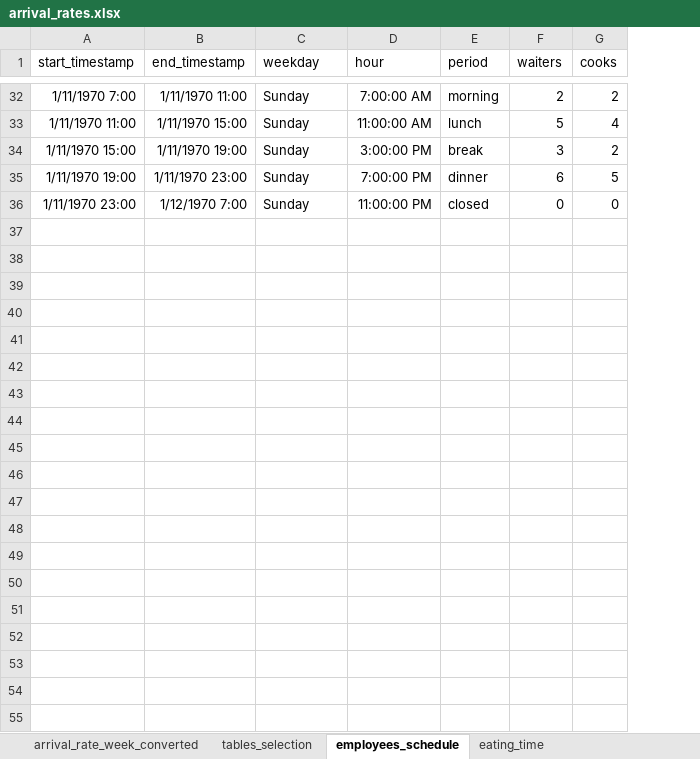
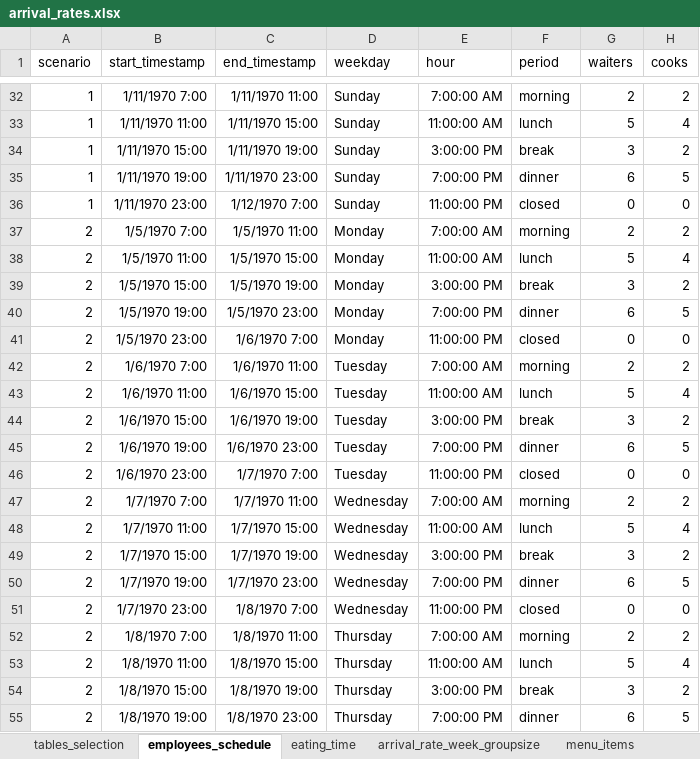
Before and after one commit to LorenzoRomeo0/RestaurantSimulation, an Excel workbook: scripts/arrival_rates.xlsx, sheet employees_schedule, drawn as a sheet; only a part is shown, gaps mark what is left out; values as stored, in another font and other column widths than the file's, no borders; table styles not drawn; the diff covers the shown part only; the diff names each change by its address in the sheet, - before the commit and + after, or states it on an @@ line.

Commit message:
created scenarios for database tables

```diff
--- a/scripts/arrival_rates.xlsx (sheet employees_schedule)
+++ b/scripts/arrival_rates.xlsx (sheet employees_schedule)
+column A (scenario), rows 32-36: all 1
+row 37: 2 | 1/5/1970 7:00 | 1/5/1970 11:00 | Monday | 7:00:00 AM | morning | 2 | 2
+row 38: 2 | 1/5/1970 11:00 | 1/5/1970 15:00 | Monday | 11:00:00 AM | lunch | 5 | 4
+row 39: 2 | 1/5/1970 15:00 | 1/5/1970 19:00 | Monday | 3:00:00 PM | break | 3 | 2
+row 40: 2 | 1/5/1970 19:00 | 1/5/1970 23:00 | Monday | 7:00:00 PM | dinner | 6 | 5
+row 41: 2 | 1/5/1970 23:00 | 1/6/1970 7:00 | Monday | 11:00:00 PM | closed | 0 | 0
+row 42: 2 | 1/6/1970 7:00 | 1/6/1970 11:00 | Tuesday | 7:00:00 AM | morning | 2 | 2
+row 43: 2 | 1/6/1970 11:00 | 1/6/1970 15:00 | Tuesday | 11:00:00 AM | lunch | 5 | 4
+row 44: 2 | 1/6/1970 15:00 | 1/6/1970 19:00 | Tuesday | 3:00:00 PM | break | 3 | 2
+row 45: 2 | 1/6/1970 19:00 | 1/6/1970 23:00 | Tuesday | 7:00:00 PM | dinner | 6 | 5
+row 46: 2 | 1/6/1970 23:00 | 1/7/1970 7:00 | Tuesday | 11:00:00 PM | closed | 0 | 0
+row 47: 2 | 1/7/1970 7:00 | 1/7/1970 11:00 | Wednesday | 7:00:00 AM | morning | 2 | 2
+row 48: 2 | 1/7/1970 11:00 | 1/7/1970 15:00 | Wednesday | 11:00:00 AM | lunch | 5 | 4
+row 49: 2 | 1/7/1970 15:00 | 1/7/1970 19:00 | Wednesday | 3:00:00 PM | break | 3 | 2
+row 50: 2 | 1/7/1970 19:00 | 1/7/1970 23:00 | Wednesday | 7:00:00 PM | dinner | 6 | 5
+row 51: 2 | 1/7/1970 23:00 | 1/8/1970 7:00 | Wednesday | 11:00:00 PM | closed | 0 | 0
+row 52: 2 | 1/8/1970 7:00 | 1/8/1970 11:00 | Thursday | 7:00:00 AM | morning | 2 | 2
+row 53: 2 | 1/8/1970 11:00 | 1/8/1970 15:00 | Thursday | 11:00:00 AM | lunch | 5 | 4
+row 54: 2 | 1/8/1970 15:00 | 1/8/1970 19:00 | Thursday | 3:00:00 PM | break | 3 | 2
+row 55: 2 | 1/8/1970 19:00 | 1/8/1970 23:00 | Thursday | 7:00:00 PM | dinner | 6 | 5
```
Also changed, not shown: 16 added rows elsewhere in this sheet, sheet arrival_rate_week_groupsize, sheet tables_selection, sheet eating_time, other sheet tabs, 9 other files.
